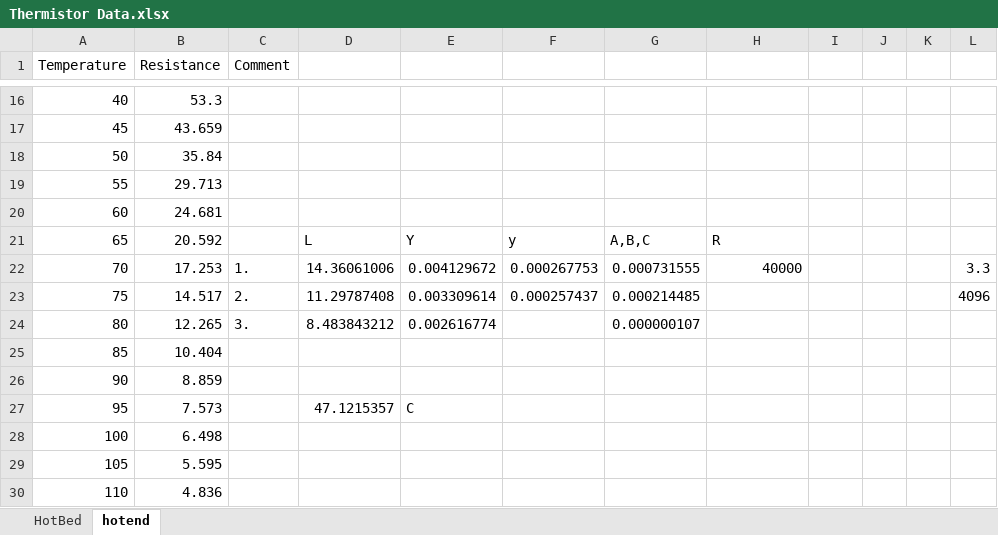
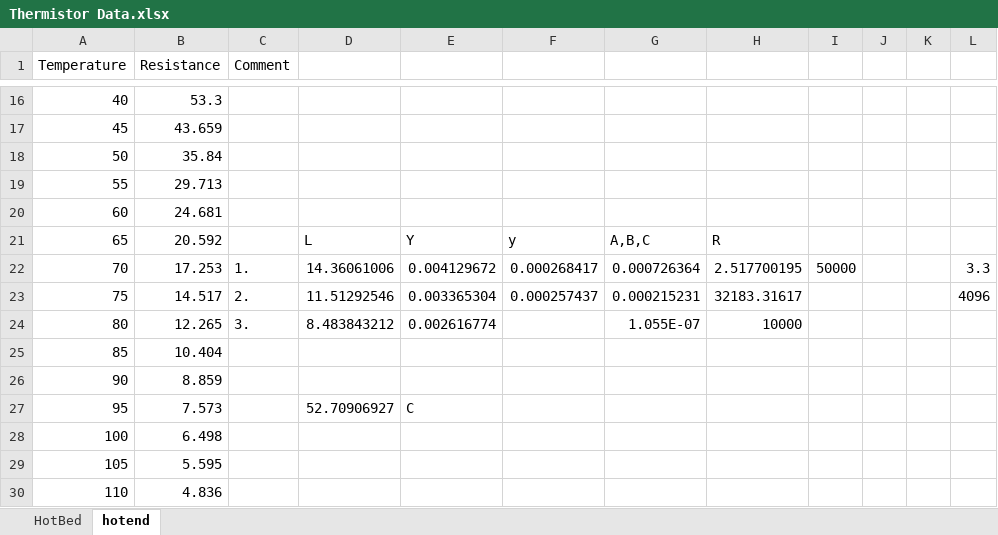
Before and after one commit to Fake-Oxygen/3D-PRINTER, an Excel workbook: COLLECTED DATA/Thermistor Data.xlsx, sheet hotend, drawn as a sheet; only a part is shown, gaps mark what is left out; values as stored, in another font and other column widths than the file's, no borders; charts and pictures not drawn; the diff names each change by its address in the sheet, - before the commit and + after, or states it on an @@ line.

Commit message:
Hot end thermistor modified

```diff
--- a/COLLECTED DATA/Thermistor Data.xlsx (sheet hotend)
+++ b/COLLECTED DATA/Thermistor Data.xlsx (sheet hotend)
-F22: 0.000267753
+F22: 0.000268417
-G22: 0.000731555
+G22: 0.000726364
-H22: 40000
+H22: 2.517700195
-I22: (empty)
+I22: 50000
-D23: 11.29787408
+D23: 11.51292546
-E23: 0.003309614
+E23: 0.003365304
-G23: 0.000214485
+G23: 0.000215231
-H23: (empty)
+H23: 32183.31617
-G24: 0.000000107
+G24: 1.055E-07
-H24: (empty)
+H24: 10000
-D27: 47.1215357
+D27: 52.70906927
```
Also changed, not shown: 48 other files.
